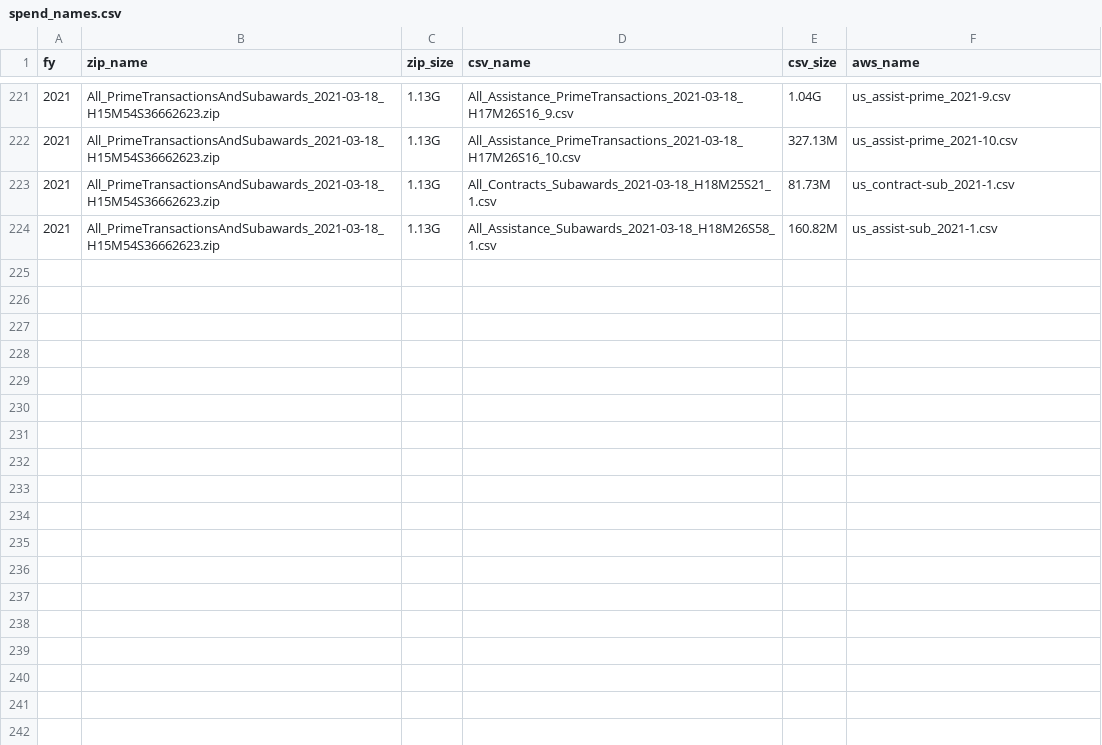
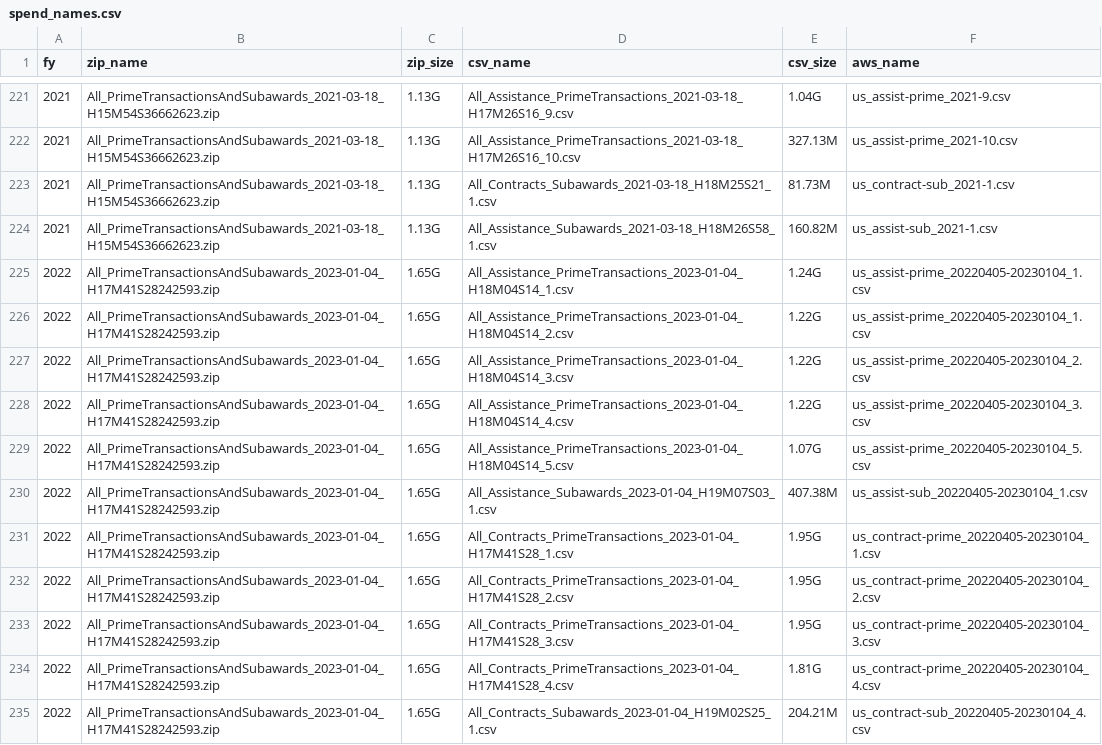
Before and after one commit to irworkshop/accountability_datacleaning, a CSV file: national/omb_spending/spend_names.csv, drawn as a sheet; only a part is shown, gaps mark what is left out; the diff names each change by its address in the sheet, - before the commit and + after, or states it on an @@ line.

Commit message:
Update spending code and files

```diff
--- a/national/omb_spending/spend_names.csv
+++ b/national/omb_spending/spend_names.csv
+row 225: 2022 | All_PrimeTransactionsAndSubawards_2023-01-04_H17M41S28242593.zip | 1.65G | All_Assistance_PrimeTransactions_2023-01-04_H18M04S14_1.csv | 1.24G | us_assist-prime_20220405-20230104_1.csv
+row 226: 2022 | All_PrimeTransactionsAndSubawards_2023-01-04_H17M41S28242593.zip | 1.65G | All_Assistance_PrimeTransactions_2023-01-04_H18M04S14_2.csv | 1.22G | us_assist-prime_20220405-20230104_1.csv
+row 227: 2022 | All_PrimeTransactionsAndSubawards_2023-01-04_H17M41S28242593.zip | 1.65G | All_Assistance_PrimeTransactions_2023-01-04_H18M04S14_3.csv | 1.22G | us_assist-prime_20220405-20230104_2.csv
+row 228: 2022 | All_PrimeTransactionsAndSubawards_2023-01-04_H17M41S28242593.zip | 1.65G | All_Assistance_PrimeTransactions_2023-01-04_H18M04S14_4.csv | 1.22G | us_assist-prime_20220405-20230104_3.csv
+row 229: 2022 | All_PrimeTransactionsAndSubawards_2023-01-04_H17M41S28242593.zip | 1.65G | All_Assistance_PrimeTransactions_2023-01-04_H18M04S14_5.csv | 1.07G | us_assist-prime_20220405-20230104_5.csv
+row 230: 2022 | All_PrimeTransactionsAndSubawards_2023-01-04_H17M41S28242593.zip | 1.65G | All_Assistance_Subawards_2023-01-04_H19M07S03_1.csv | 407.38M | us_assist-sub_20220405-20230104_1.csv
+row 231: 2022 | All_PrimeTransactionsAndSubawards_2023-01-04_H17M41S28242593.zip | 1.65G | All_Contracts_PrimeTransactions_2023-01-04_H17M41S28_1.csv | 1.95G | us_contract-prime_20220405-20230104_1.csv
+row 232: 2022 | All_PrimeTransactionsAndSubawards_2023-01-04_H17M41S28242593.zip | 1.65G | All_Contracts_PrimeTransactions_2023-01-04_H17M41S28_2.csv | 1.95G | us_contract-prime_20220405-20230104_2.csv
+row 233: 2022 | All_PrimeTransactionsAndSubawards_2023-01-04_H17M41S28242593.zip | 1.65G | All_Contracts_PrimeTransactions_2023-01-04_H17M41S28_3.csv | 1.95G | us_contract-prime_20220405-20230104_3.csv
+row 234: 2022 | All_PrimeTransactionsAndSubawards_2023-01-04_H17M41S28242593.zip | 1.65G | All_Contracts_PrimeTransactions_2023-01-04_H17M41S28_4.csv | 1.81G | us_contract-prime_20220405-20230104_4.csv
+row 235: 2022 | All_PrimeTransactionsAndSubawards_2023-01-04_H17M41S28242593.zip | 1.65G | All_Contracts_Subawards_2023-01-04_H19M02S25_1.csv | 204.21M | us_contract-sub_20220405-20230104_4.csv
```
Also changed, not shown: 1 other file.
